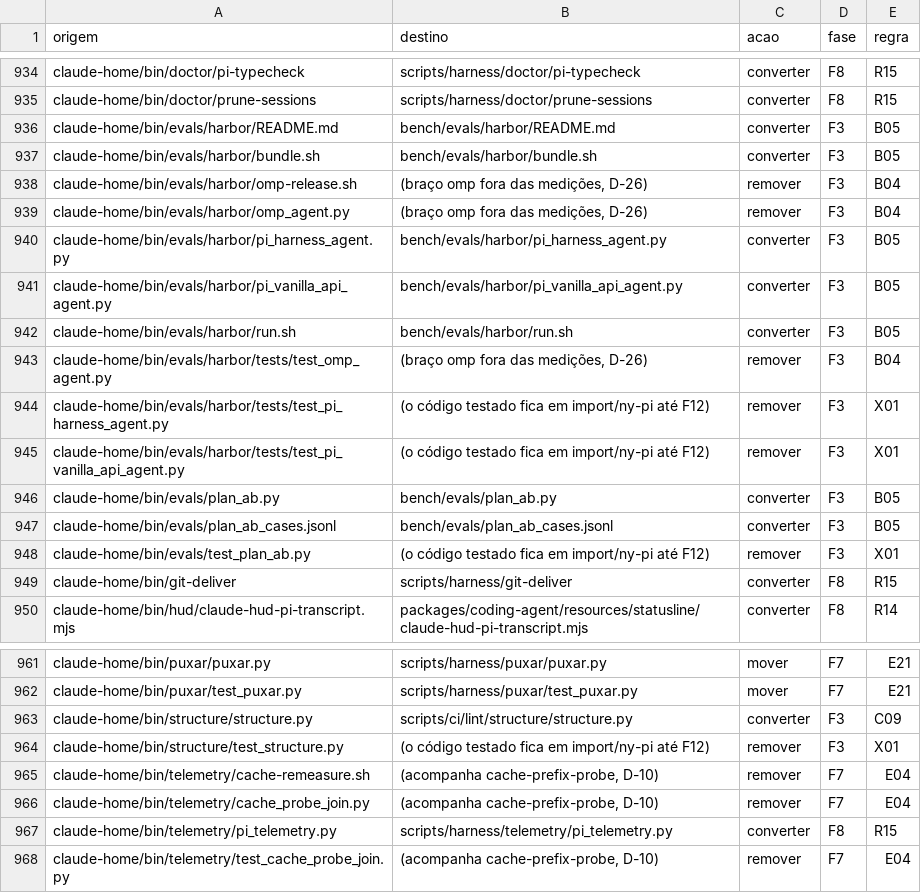
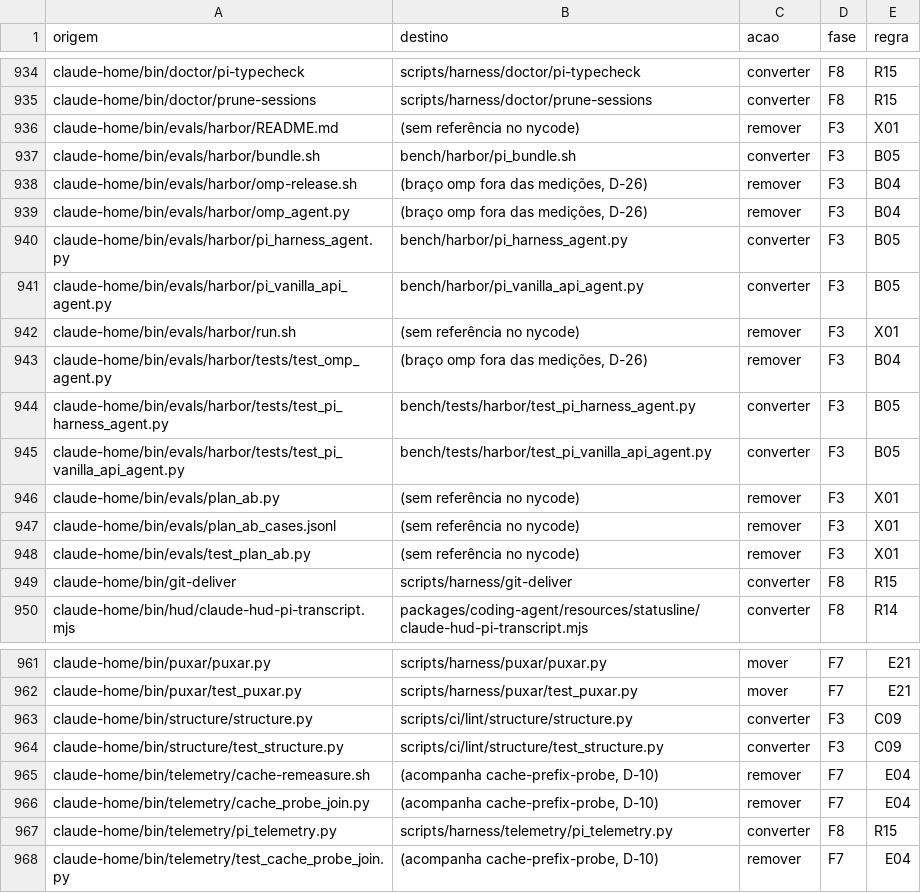
Before and after one commit to marcioazam/nycode-cli, a TSV file: docs/migration/ny-pi-core/anexos/E-mapa-arquivo-a-arquivo.tsv, drawn as a sheet; only a part is shown, gaps mark what is left out.

Commit message:
docs(migration): regenerate annex E for the Harbor agents, structure and plan_ab; remove test_plan_ab

```diff
--- a/docs/migration/ny-pi-core/anexos/E-mapa-arquivo-a-arquivo.tsv
+++ b/docs/migration/ny-pi-core/anexos/E-mapa-arquivo-a-arquivo.tsv
@@ -935,15 +935,15 @@ claude-home/bin/doctor/pi-typecheck	scripts/harness/doctor/pi-typecheck	converte
 claude-home/bin/doctor/prune-sessions	scripts/harness/doctor/prune-sessions	converter	F8	R15
-claude-home/bin/evals/harbor/README.md	bench/evals/harbor/README.md	converter	F3	B05
-claude-home/bin/evals/harbor/bundle.sh	bench/evals/harbor/bundle.sh	converter	F3	B05
+claude-home/bin/evals/harbor/README.md	(sem referência no nycode)	remover	F3	X01
+claude-home/bin/evals/harbor/bundle.sh	bench/harbor/pi_bundle.sh	converter	F3	B05
 claude-home/bin/evals/harbor/omp-release.sh	(braço omp fora das medições, D-26)	remover	F3	B04
 claude-home/bin/evals/harbor/omp_agent.py	(braço omp fora das medições, D-26)	remover	F3	B04
-claude-home/bin/evals/harbor/pi_harness_agent.py	bench/evals/harbor/pi_harness_agent.py	converter	F3	B05
-claude-home/bin/evals/harbor/pi_vanilla_api_agent.py	bench/evals/harbor/pi_vanilla_api_agent.py	converter	F3	B05
-claude-home/bin/evals/harbor/run.sh	bench/evals/harbor/run.sh	converter	F3	B05
+claude-home/bin/evals/harbor/pi_harness_agent.py	bench/harbor/pi_harness_agent.py	converter	F3	B05
+claude-home/bin/evals/harbor/pi_vanilla_api_agent.py	bench/harbor/pi_vanilla_api_agent.py	converter	F3	B05
+claude-home/bin/evals/harbor/run.sh	(sem referência no nycode)	remover	F3	X01
 claude-home/bin/evals/harbor/tests/test_omp_agent.py	(braço omp fora das medições, D-26)	remover	F3	B04
-claude-home/bin/evals/harbor/tests/test_pi_harness_agent.py	(o código testado fica em import/ny-pi até F12)	remover	F3	X01
-claude-home/bin/evals/harbor/tests/test_pi_vanilla_api_agent.py	(o código testado fica em import/ny-pi até F12)	remover	F3	X01
-claude-home/bin/evals/plan_ab.py	bench/evals/plan_ab.py	converter	F3	B05
-claude-home/bin/evals/plan_ab_cases.jsonl	bench/evals/plan_ab_cases.jsonl	converter	F3	B05
-claude-home/bin/evals/test_plan_ab.py	(o código testado fica em import/ny-pi até F12)	remover	F3	X01
+claude-home/bin/evals/harbor/tests/test_pi_harness_agent.py	bench/tests/harbor/test_pi_harness_agent.py	converter	F3	B05
+claude-home/bin/evals/harbor/tests/test_pi_vanilla_api_agent.py	bench/tests/harbor/test_pi_vanilla_api_agent.py	converter	F3	B05
+claude-home/bin/evals/plan_ab.py	(sem referência no nycode)	remover	F3	X01
+claude-home/bin/evals/plan_ab_cases.jsonl	(sem referência no nycode)	remover	F3	X01
+claude-home/bin/evals/test_plan_ab.py	(sem referência no nycode)	remover	F3	X01
 claude-home/bin/git-deliver	scripts/harness/git-deliver	converter	F8	R15
@@ -963,3 +963,3 @@ claude-home/bin/puxar/test_puxar.py	scripts/harness/puxar/test_puxar.py	mover	F7
 claude-home/bin/structure/structure.py	scripts/ci/lint/structure/structure.py	converter	F3	C09
-claude-home/bin/structure/test_structure.py	(o código testado fica em import/ny-pi até F12)	remover	F3	X01
+claude-home/bin/structure/test_structure.py	scripts/ci/lint/structure/test_structure.py	converter	F3	C09
 claude-home/bin/telemetry/cache-remeasure.sh	(acompanha cache-prefix-probe, D-10)	remover	F7	E04
```
Also changed, not shown: 7 other files.
